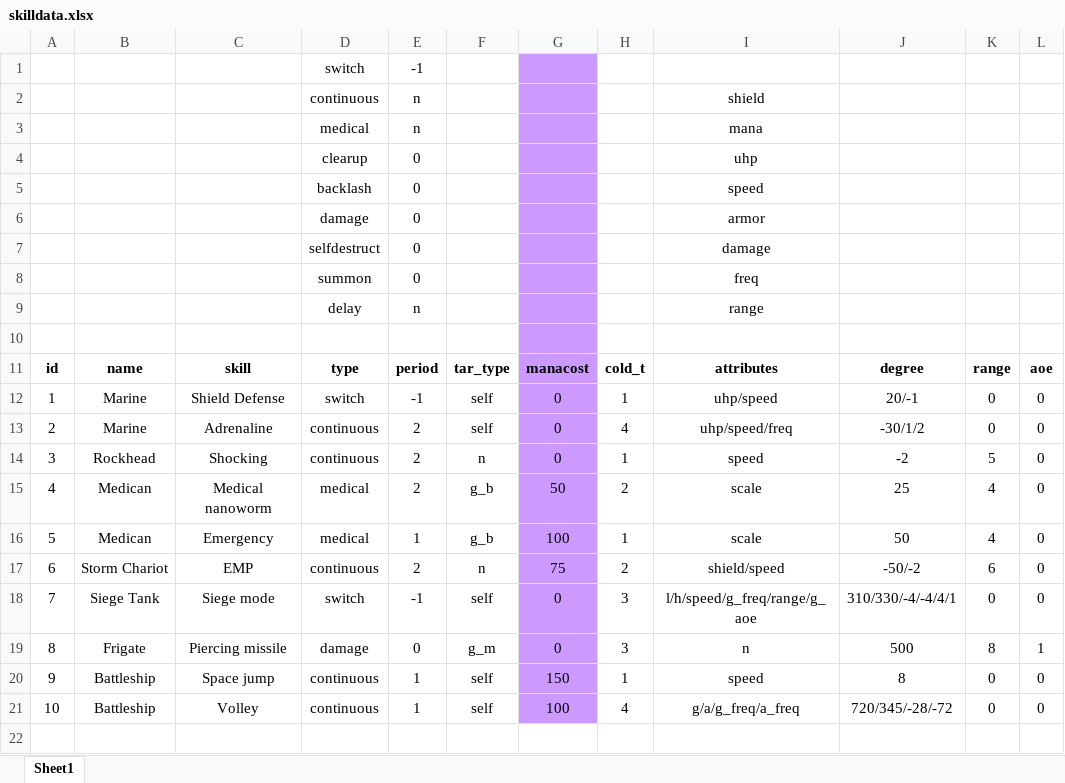
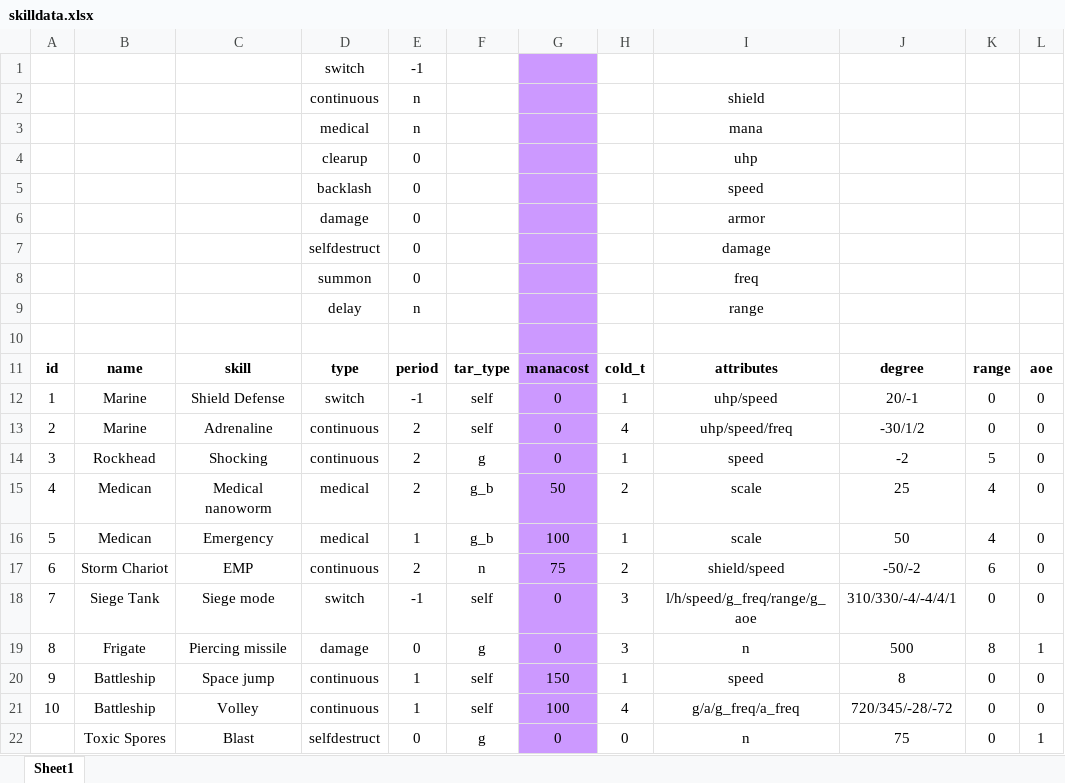
Before and after one commit to alexliuhust/SifiWarChess, an Excel workbook: skilldata.xlsx, sheet Sheet1, drawn as a sheet; values as stored, in another font and other column widths than the file's, no borders; the diff names each change by its address in the sheet, - before the commit and + after, or states it on an @@ line.

```diff
--- a/skilldata.xlsx (sheet Sheet1)
+++ b/skilldata.xlsx (sheet Sheet1)
-F14: n
+F14: g
-F19: g_m
+F19: g
+row 22:  | Toxic Spores | Blast | selfdestruct | 0 | g | 0 | 0 | n | 75 | 0 | 1
```
Also changed, not shown: unitdata.xlsx, 2 other files.
